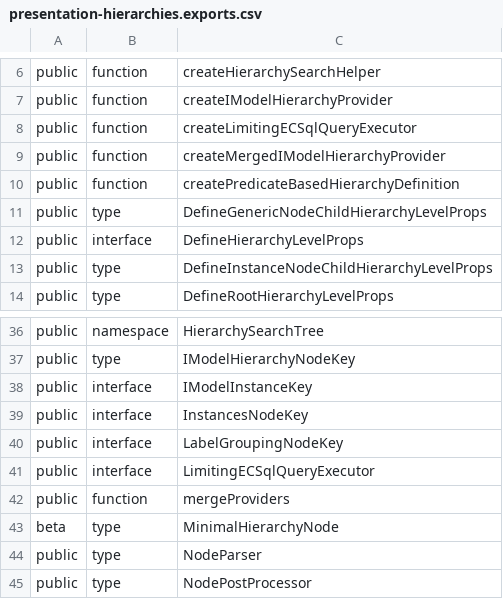
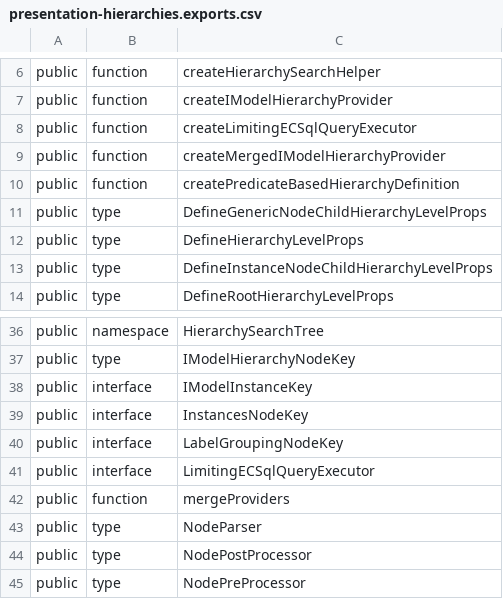
Before and after one commit to iTwin/presentation, a CSV file: packages/hierarchies/api/presentation-hierarchies.exports.csv, drawn as a sheet; only a part is shown, gaps mark what is left out; the shorter side is filled out with more unchanged rows.

Commit message:
Add PathBasedIModelHierarchyProvider

```diff
--- a/packages/hierarchies/api/presentation-hierarchies.exports.csv
+++ b/packages/hierarchies/api/presentation-hierarchies.exports.csv
@@ -11,3 +11,3 @@ public;function;createPredicateBasedHierarchyDefinition
 public;type;DefineGenericNodeChildHierarchyLevelProps
-public;interface;DefineHierarchyLevelProps
+public;type;DefineHierarchyLevelProps
 public;type;DefineInstanceNodeChildHierarchyLevelProps
@@ -42,3 +42,2 @@ public;interface;LimitingECSqlQueryExecutor
 public;function;mergeProviders
-beta;type;MinimalHierarchyNode
 public;type;NodeParser
```
Also changed, not shown: 28 other files.
